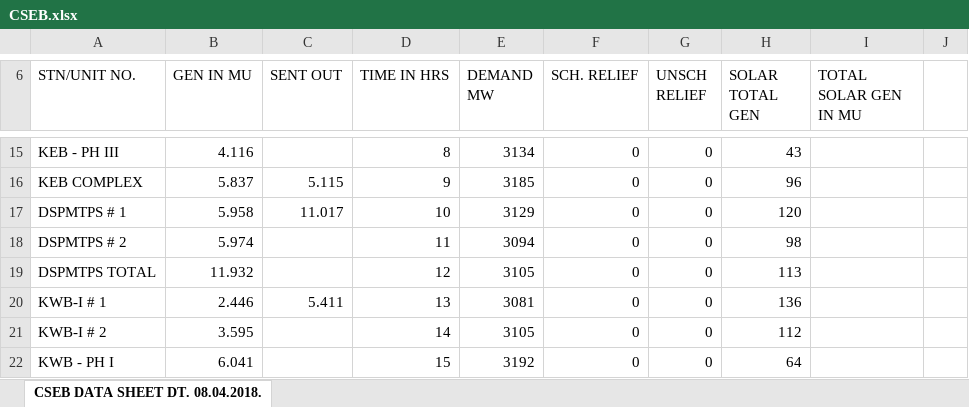
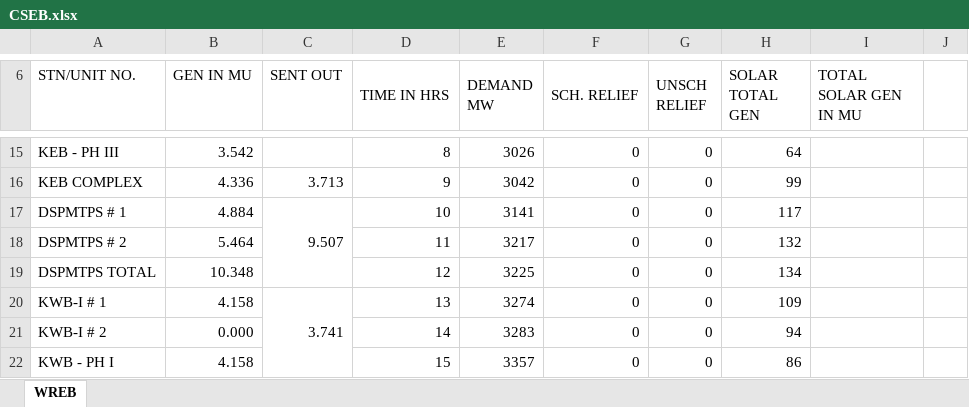
Before and after one commit to nagasudhirpulla/python_night_report, an Excel workbook: python_report/state_files/CSEB.xlsx, sheet WREB, drawn as a sheet; only a part is shown, gaps mark what is left out; values as stored, in another font and other column widths than the file's, no cell formats; charts and pictures not drawn; the diff covers the shown part only; the diff names each change by its address in the sheet, - before the commit and + after, or states it on an @@ line.

```diff
--- a/python_report/state_files/CSEB.xlsx (sheet WREB)
+++ b/python_report/state_files/CSEB.xlsx (sheet WREB)
-sheet tab: CSEB DATA SHEET DT. 08.04.2018.
+sheet tab: WREB
+D6:D7 merged
+E6:E7 merged
+F6:F7 merged
+G6:G7 merged
+H6:H7 merged
+I6:I7 merged
-B15 (GEN IN MU): 4.116
+B15 (GEN IN MU): 3.542
-E15 (DEMAND MW): 3134
+E15 (DEMAND MW): 3026
-H15 (SOLAR TOTAL GEN): 43
+H15 (SOLAR TOTAL GEN): 64
-B16 (GEN IN MU): 5.837
+B16 (GEN IN MU): 4.336
-C16 (SENT OUT): 5.115
+C16 (SENT OUT): 3.713
-E16 (DEMAND MW): 3185
+E16 (DEMAND MW): 3042
-H16 (SOLAR TOTAL GEN): 96
+H16 (SOLAR TOTAL GEN): 99
-B17 (GEN IN MU): 5.958
+B17 (GEN IN MU): 4.884
-C17 (SENT OUT): 11.017
+C17 (SENT OUT): 9.507
+C17:C19 merged
-E17 (DEMAND MW): 3129
+E17 (DEMAND MW): 3141
-H17 (SOLAR TOTAL GEN): 120
+H17 (SOLAR TOTAL GEN): 117
-B18 (GEN IN MU): 5.974
+B18 (GEN IN MU): 5.464
-E18 (DEMAND MW): 3094
+E18 (DEMAND MW): 3217
-H18 (SOLAR TOTAL GEN): 98
+H18 (SOLAR TOTAL GEN): 132
-B19 (GEN IN MU): 11.932
+B19 (GEN IN MU): 10.348
-E19 (DEMAND MW): 3105
+E19 (DEMAND MW): 3225
-H19 (SOLAR TOTAL GEN): 113
+H19 (SOLAR TOTAL GEN): 134
-B20 (GEN IN MU): 2.446
+B20 (GEN IN MU): 4.158
-C20 (SENT OUT): 5.411
+C20 (SENT OUT): 3.741
+C20:C22 merged
-E20 (DEMAND MW): 3081
+E20 (DEMAND MW): 3274
-H20 (SOLAR TOTAL GEN): 136
+H20 (SOLAR TOTAL GEN): 109
-B21 (GEN IN MU): 3.595
+B21 (GEN IN MU): 0.000
-E21 (DEMAND MW): 3105
+E21 (DEMAND MW): 3283
-H21 (SOLAR TOTAL GEN): 112
+H21 (SOLAR TOTAL GEN): 94
-B22 (GEN IN MU): 6.041
+B22 (GEN IN MU): 4.158
-E22 (DEMAND MW): 3192
+E22 (DEMAND MW): 3357
-H22 (SOLAR TOTAL GEN): 64
+H22 (SOLAR TOTAL GEN): 86
```
Also changed, not shown: 4 added rows, 4 removed rows, 96 edited cells and merged cells elsewhere in this sheet, cell formats, formulas that keep their value, charts or pictures, python_report/state_files/DNH.xlsx, python_report/state_files/ESIL.xlsx, 13 other files.
